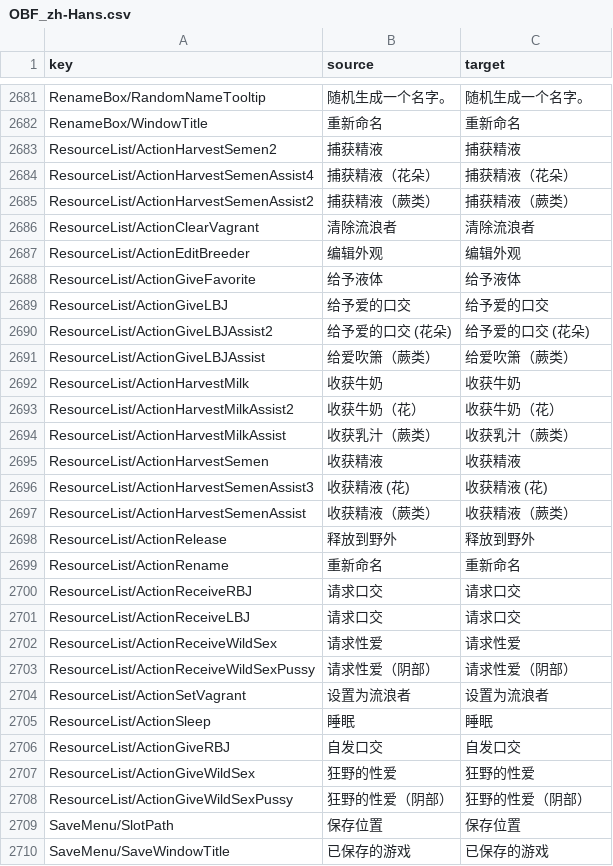
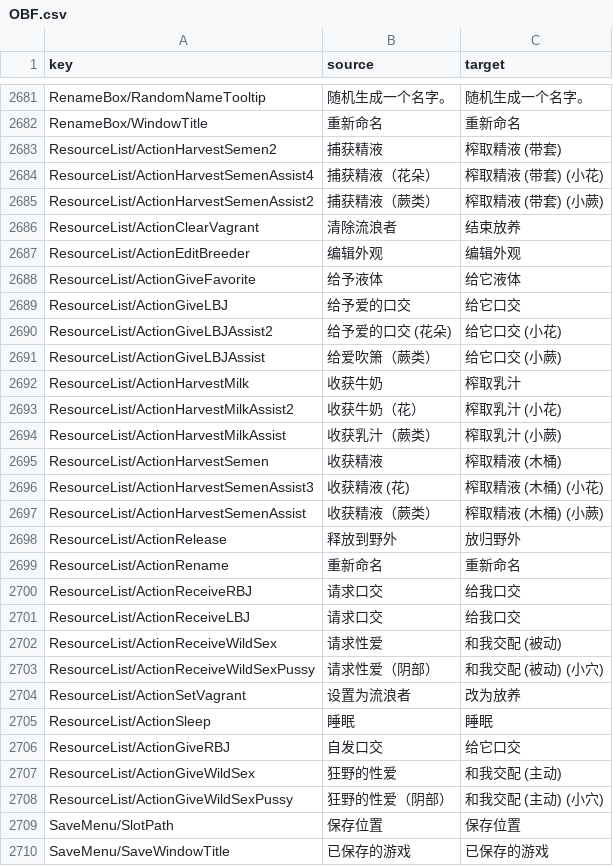
Before and after one commit to xiyuesaves/translation-module, a CSV file: OBF.csv (was OBF_zh-Hans.csv), drawn as a sheet; only a part is shown, gaps mark what is left out; the diff covers the shown part only.

```diff
--- a/OBF_zh-Hans.csv
+++ b/OBF.csv
@@ -2714,28 +2714,28 @@ RenameBox/RandomNameTooltip,随机生成一个名字。,随机生成一个名字
 RenameBox/WindowTitle,重新命名,重新命名
-ResourceList/ActionHarvestSemen2,捕获精液,捕获精液
-ResourceList/ActionHarvestSemenAssist4,捕获精液（花朵）,捕获精液（花朵）
-ResourceList/ActionHarvestSemenAssist2,捕获精液（蕨类）,捕获精液（蕨类）
-ResourceList/ActionClearVagrant,清除流浪者,清除流浪者
+ResourceList/ActionHarvestSemen2,捕获精液,榨取精液 (带套)
+ResourceList/ActionHarvestSemenAssist4,捕获精液（花朵）,榨取精液 (带套)  (小花)
+ResourceList/ActionHarvestSemenAssist2,捕获精液（蕨类）,榨取精液 (带套)  (小蕨)
+ResourceList/ActionClearVagrant,清除流浪者,结束放养
 ResourceList/ActionEditBreeder,编辑外观,编辑外观
-ResourceList/ActionGiveFavorite,给予液体,给予液体
-ResourceList/ActionGiveLBJ,给予爱的口交,给予爱的口交
-ResourceList/ActionGiveLBJAssist2,给予爱的口交 (花朵),给予爱的口交 (花朵)
-ResourceList/ActionGiveLBJAssist,给爱吹箫（蕨类）,给爱吹箫（蕨类）
-ResourceList/ActionHarvestMilk,收获牛奶,收获牛奶
-ResourceList/ActionHarvestMilkAssist2,收获牛奶（花）,收获牛奶（花）
-ResourceList/ActionHarvestMilkAssist,收获乳汁（蕨类）,收获乳汁（蕨类）
-ResourceList/ActionHarvestSemen,收获精液,收获精液
-ResourceList/ActionHarvestSemenAssist3,收获精液 (花),收获精液 (花)
-ResourceList/ActionHarvestSemenAssist,收获精液（蕨类）,收获精液（蕨类）
-ResourceList/ActionRelease,释放到野外,释放到野外
+ResourceList/ActionGiveFavorite,给予液体,给它液体
+ResourceList/ActionGiveLBJ,给予爱的口交,给它口交
+ResourceList/ActionGiveLBJAssist2,给予爱的口交 (花朵),给它口交  (小花)
+ResourceList/ActionGiveLBJAssist,给爱吹箫（蕨类）,给它口交  (小蕨)
+ResourceList/ActionHarvestMilk,收获牛奶,榨取乳汁
+ResourceList/ActionHarvestMilkAssist2,收获牛奶（花）,榨取乳汁  (小花)
+ResourceList/ActionHarvestMilkAssist,收获乳汁（蕨类）,榨取乳汁  (小蕨)
+ResourceList/ActionHarvestSemen,收获精液,榨取精液 (木桶)
+ResourceList/ActionHarvestSemenAssist3,收获精液 (花),榨取精液 (木桶)  (小花)
+ResourceList/ActionHarvestSemenAssist,收获精液（蕨类）,榨取精液 (木桶)  (小蕨)
+ResourceList/ActionRelease,释放到野外,放归野外
 ResourceList/ActionRename,重新命名,重新命名
-ResourceList/ActionReceiveRBJ,请求口交,请求口交
-ResourceList/ActionReceiveLBJ,请求口交,请求口交
-ResourceList/ActionReceiveWildSex,请求性爱,请求性爱
-ResourceList/ActionReceiveWildSexPussy,请求性爱（阴部）,请求性爱（阴部）
-ResourceList/ActionSetVagrant,设置为流浪者,设置为流浪者
+ResourceList/ActionReceiveRBJ,请求口交,给我口交
+ResourceList/ActionReceiveLBJ,请求口交,给我口交
+ResourceList/ActionReceiveWildSex,请求性爱,和我交配  (被动)
+ResourceList/ActionReceiveWildSexPussy,请求性爱（阴部）,和我交配  (被动) (小穴)
+ResourceList/ActionSetVagrant,设置为流浪者,改为放养
 ResourceList/ActionSleep,睡眠,睡眠
-ResourceList/ActionGiveRBJ,自发口交,自发口交
-ResourceList/ActionGiveWildSex,狂野的性爱,狂野的性爱
-ResourceList/ActionGiveWildSexPussy,狂野的性爱（阴部）,狂野的性爱（阴部）
+ResourceList/ActionGiveRBJ,自发口交,给它口交
+ResourceList/ActionGiveWildSex,狂野的性爱,和我交配  (主动)
+ResourceList/ActionGiveWildSexPussy,狂野的性爱（阴部）,和我交配  (主动) (小穴)
 SaveMenu/SlotPath,保存位置,保存位置
```
Also changed, not shown: 15 edited cells elsewhere in this file, 7 other files.
